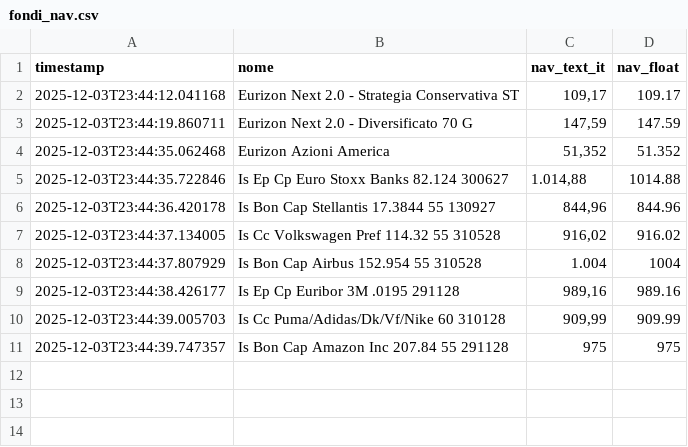
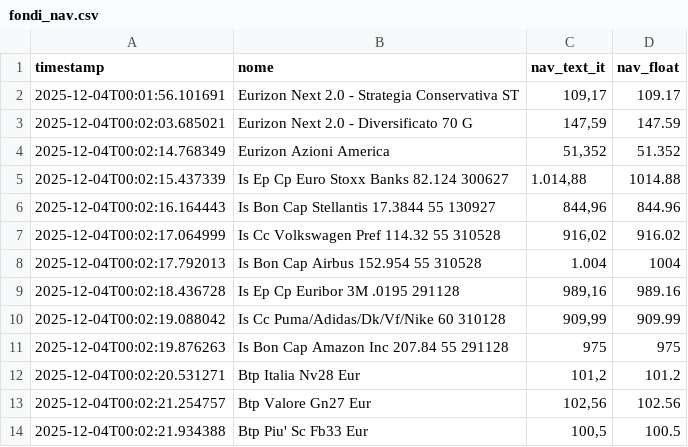
Before and after one commit to Marchino1978/fondi, a CSV file: fondi_nav.csv, drawn as a sheet.

```diff
--- a/fondi_nav.csv
+++ b/fondi_nav.csv
@@ -1,11 +1,14 @@
 timestamp;nome;nav_text_it;nav_float
-2025-12-03T23:44:12.041168;Eurizon Next 2.0 - Strategia Conservativa ST;109,17;109.17
-2025-12-03T23:44:19.860711;Eurizon Next 2.0 - Diversificato 70 G;147,59;147.59
-2025-12-03T23:44:35.062468;Eurizon Azioni America;51,352;51.352
-2025-12-03T23:44:35.722846;Is Ep Cp Euro Stoxx Banks 82.124 300627;1.014,88;1014.88
-2025-12-03T23:44:36.420178;Is Bon Cap Stellantis 17.3844 55 130927;844,96;844.96
-2025-12-03T23:44:37.134005;Is Cc Volkswagen Pref 114.32 55 310528;916,02;916.02
-2025-12-03T23:44:37.807929;Is Bon Cap Airbus 152.954 55 310528;1.004;1004
-2025-12-03T23:44:38.426177;Is Ep Cp Euribor 3M .0195 291128;989,16;989.16
-2025-12-03T23:44:39.005703;Is Cc Puma/Adidas/Dk/Vf/Nike 60 310128;909,99;909.99
-2025-12-03T23:44:39.747357;Is Bon Cap Amazon Inc 207.84 55 291128;975;975
+2025-12-04T00:01:56.101691;Eurizon Next 2.0 - Strategia Conservativa ST;109,17;109.17
+2025-12-04T00:02:03.685021;Eurizon Next 2.0 - Diversificato 70 G;147,59;147.59
+2025-12-04T00:02:14.768349;Eurizon Azioni America;51,352;51.352
+2025-12-04T00:02:15.437339;Is Ep Cp Euro Stoxx Banks 82.124 300627;1.014,88;1014.88
+2025-12-04T00:02:16.164443;Is Bon Cap Stellantis 17.3844 55 130927;844,96;844.96
+2025-12-04T00:02:17.064999;Is Cc Volkswagen Pref 114.32 55 310528;916,02;916.02
+2025-12-04T00:02:17.792013;Is Bon Cap Airbus 152.954 55 310528;1.004;1004
+2025-12-04T00:02:18.436728;Is Ep Cp Euribor 3M .0195 291128;989,16;989.16
+2025-12-04T00:02:19.088042;Is Cc Puma/Adidas/Dk/Vf/Nike 60 310128;909,99;909.99
+2025-12-04T00:02:19.876263;Is Bon Cap Amazon Inc 207.84 55 291128;975;975
+2025-12-04T00:02:20.531271;Btp Italia Nv28 Eur;101,2;101.2
+2025-12-04T00:02:21.254757;Btp Valore Gn27 Eur;102,56;102.56
+2025-12-04T00:02:21.934388;Btp Piu' Sc Fb33 Eur;100,5;100.5
```
Also changed, not shown: fondi.csv.
